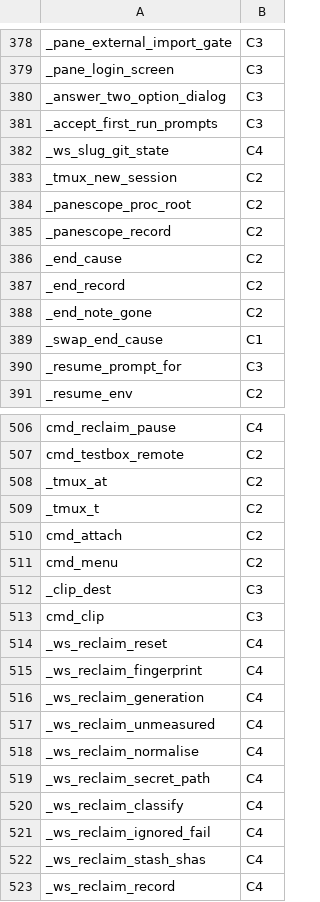
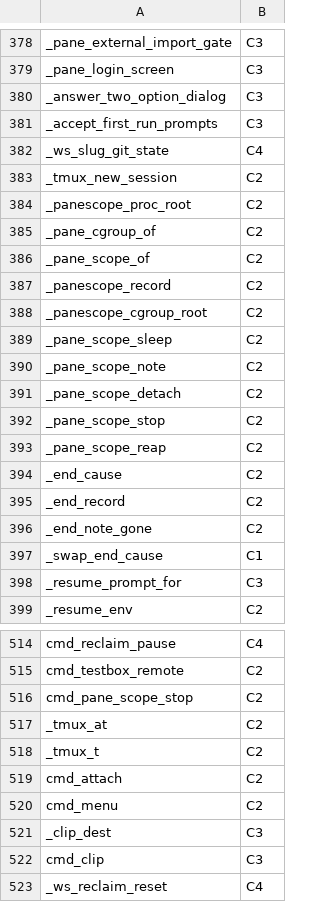
Before and after one commit to Synapsium-Labs/ccrc-pwa, a TSV file: ccd/contexts.tsv, drawn as a sheet; only a part is shown, gaps mark what is left out; the shorter side is filled out with more unchanged rows; the diff names each change by its address in the sheet, - before the commit and + after, or states it on an @@ line.

```diff
--- a/ccd/contexts.tsv
+++ b/ccd/contexts.tsv
+row 385: _pane_cgroup_of | C2
+row 386: _pane_scope_of | C2
+row 388: _panescope_cgroup_root | C2
+row 389: _pane_scope_sleep | C2
+row 390: _pane_scope_note | C2
+row 391: _pane_scope_detach | C2
+row 392: _pane_scope_stop | C2
+row 393: _pane_scope_reap | C2
+row 516: cmd_pane_scope_stop | C2
```
Also changed, not shown: ccd/contexts-edges.tsv, 3 other files.
